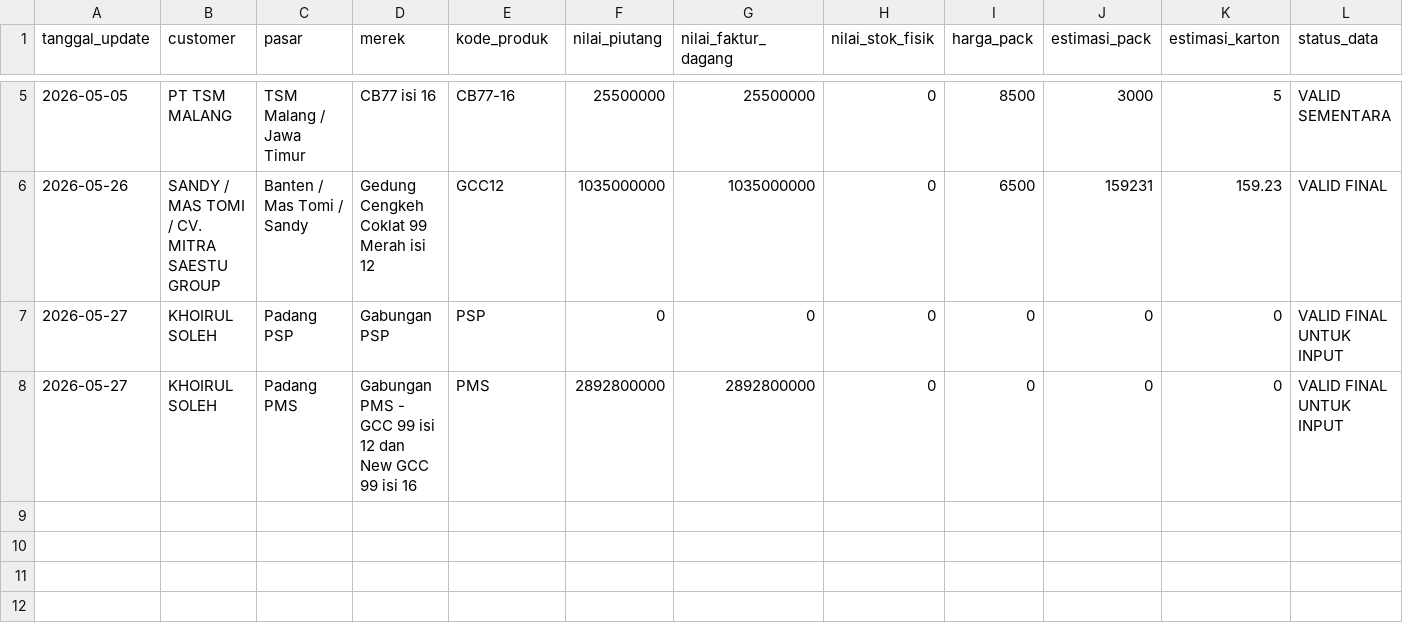
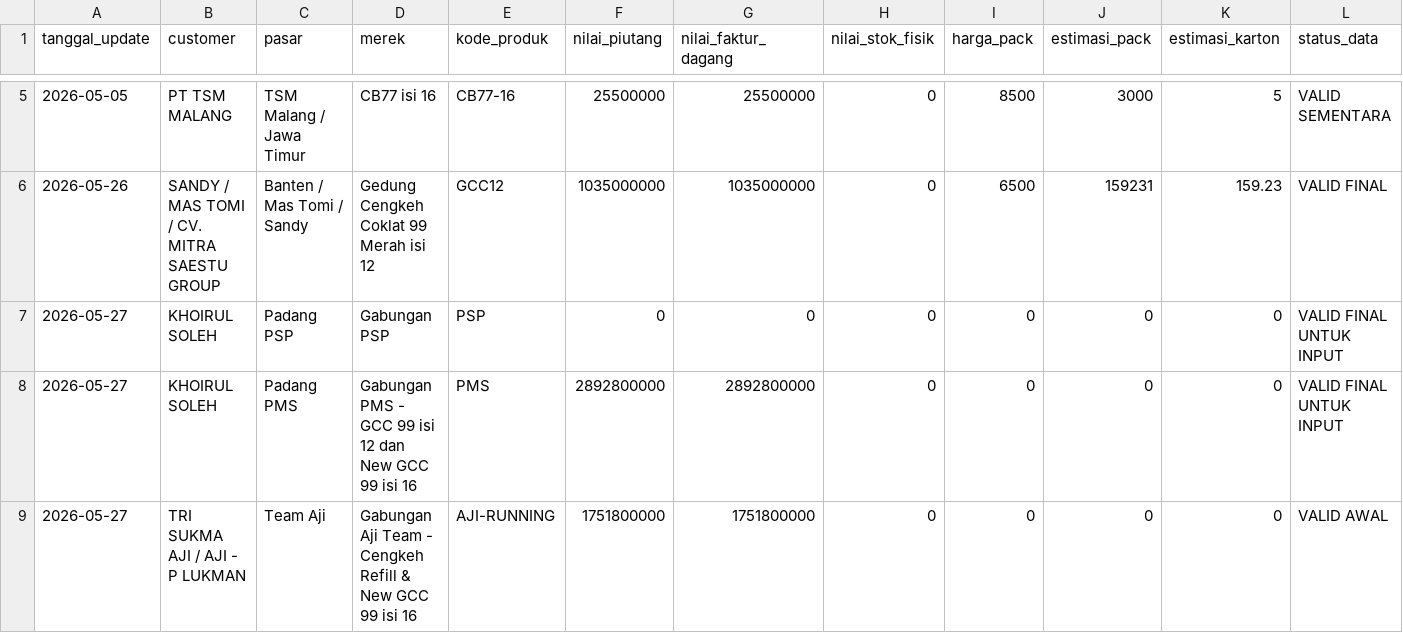
Before and after one commit to cengkehsigaret99-del/BAL-99-Work-Assistant-Cockpit, a CSV file: browse_piutang_faktur_lapangan.csv, drawn as a sheet; only a part is shown, gaps mark what is left out; rows hold the shown columns only; the diff names each change by its address in the sheet, - before the commit and + after, or states it on an @@ line.

Commit message:
Update piutang Aji Team sampai SJ130

```diff
--- a/browse_piutang_faktur_lapangan.csv
+++ b/browse_piutang_faktur_lapangan.csv
+row 9: 2026-05-27 | TRI SUKMA AJI / AJI - P LUKMAN | Team Aji | Gabungan Aji Team - Cengkeh Refill & New GCC 99 isi 16 | AJI-RUNNING | 1751800000 | 1751800000 | 0 | 0 | 0 | 0 | VALID AWAL
```
